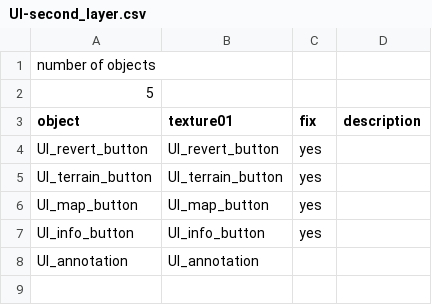
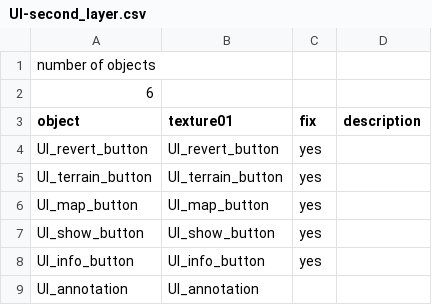
Before and after one commit to takuhanai/JB_Bridge, a CSV file: resource/UI/UI/UI-second_layer.csv, drawn as a sheet.

```diff
--- a/resource/UI/UI/UI-second_layer.csv
+++ b/resource/UI/UI/UI-second_layer.csv
@@ -1,3 +1,3 @@
 number of objects,,,
-5,,,
+6,,,
 object,texture01,fix,description
@@ -6,2 +6,3 @@ UI_terrain_button,UI_terrain_button,yes,
 UI_map_button,UI_map_button,yes,
+UI_show_button,UI_show_button,yes,
 UI_info_button,UI_info_button,yes,
```
Also changed, not shown: resource/UI/UI/UI-third_layer.csv, resource/scenes/oshima_bridge-5P.csv, 20 other files.
